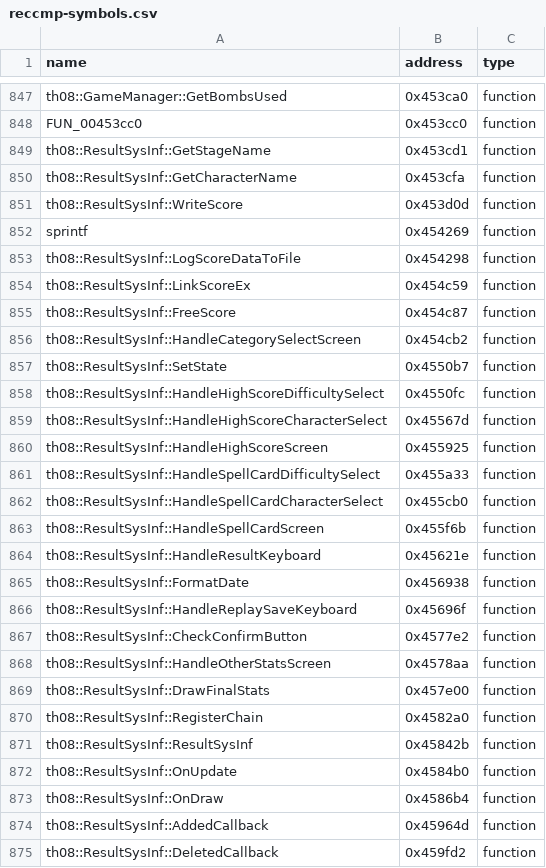
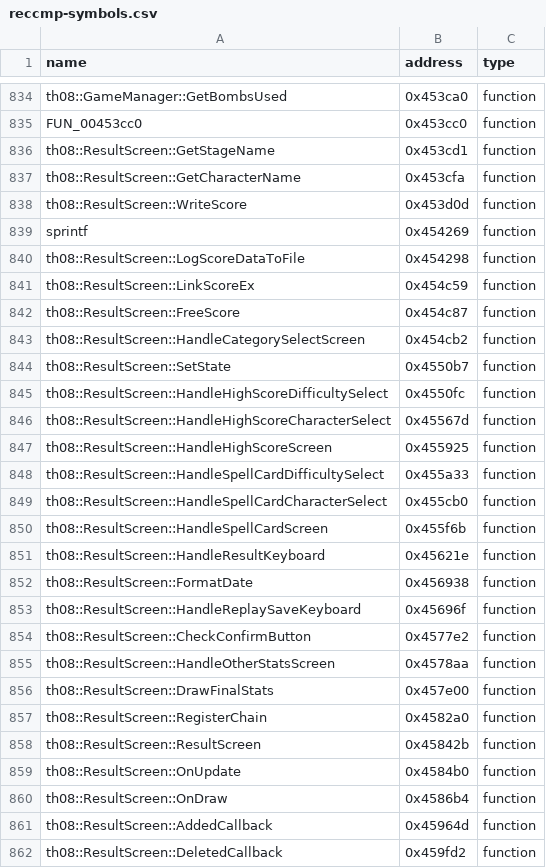
Before and after one commit to koishikois259/th08-multi, a CSV file: config/reccmp-symbols.csv, drawn as a sheet; only a part is shown, gaps mark what is left out; the diff covers the shown part only.

```diff
--- a/config/reccmp-symbols.csv
+++ b/config/reccmp-symbols.csv
@@ -848,28 +835,28 @@ th08::GameManager::GetBombsUsed,0x453ca0,function
 FUN_00453cc0,0x453cc0,function
-th08::ResultSysInf::GetStageName,0x453cd1,function
-th08::ResultSysInf::GetCharacterName,0x453cfa,function
-th08::ResultSysInf::WriteScore,0x453d0d,function
+th08::ResultScreen::GetStageName,0x453cd1,function
+th08::ResultScreen::GetCharacterName,0x453cfa,function
+th08::ResultScreen::WriteScore,0x453d0d,function
 sprintf,0x454269,function
-th08::ResultSysInf::LogScoreDataToFile,0x454298,function
-th08::ResultSysInf::LinkScoreEx,0x454c59,function
-th08::ResultSysInf::FreeScore,0x454c87,function
-th08::ResultSysInf::HandleCategorySelectScreen,0x454cb2,function
-th08::ResultSysInf::SetState,0x4550b7,function
-th08::ResultSysInf::HandleHighScoreDifficultySelect,0x4550fc,function
-th08::ResultSysInf::HandleHighScoreCharacterSelect,0x45567d,function
-th08::ResultSysInf::HandleHighScoreScreen,0x455925,function
-th08::ResultSysInf::HandleSpellCardDifficultySelect,0x455a33,function
-th08::ResultSysInf::HandleSpellCardCharacterSelect,0x455cb0,function
-th08::ResultSysInf::HandleSpellCardScreen,0x455f6b,function
-th08::ResultSysInf::HandleResultKeyboard,0x45621e,function
-th08::ResultSysInf::FormatDate,0x456938,function
-th08::ResultSysInf::HandleReplaySaveKeyboard,0x45696f,function
-th08::ResultSysInf::CheckConfirmButton,0x4577e2,function
-th08::ResultSysInf::HandleOtherStatsScreen,0x4578aa,function
-th08::ResultSysInf::DrawFinalStats,0x457e00,function
-th08::ResultSysInf::RegisterChain,0x4582a0,function
-th08::ResultSysInf::ResultSysInf,0x45842b,function
-th08::ResultSysInf::OnUpdate,0x4584b0,function
-th08::ResultSysInf::OnDraw,0x4586b4,function
-th08::ResultSysInf::AddedCallback,0x45964d,function
-th08::ResultSysInf::DeletedCallback,0x459fd2,function
+th08::ResultScreen::LogScoreDataToFile,0x454298,function
+th08::ResultScreen::LinkScoreEx,0x454c59,function
+th08::ResultScreen::FreeScore,0x454c87,function
+th08::ResultScreen::HandleCategorySelectScreen,0x454cb2,function
+th08::ResultScreen::SetState,0x4550b7,function
+th08::ResultScreen::HandleHighScoreDifficultySelect,0x4550fc,function
+th08::ResultScreen::HandleHighScoreCharacterSelect,0x45567d,function
+th08::ResultScreen::HandleHighScoreScreen,0x455925,function
+th08::ResultScreen::HandleSpellCardDifficultySelect,0x455a33,function
+th08::ResultScreen::HandleSpellCardCharacterSelect,0x455cb0,function
+th08::ResultScreen::HandleSpellCardScreen,0x455f6b,function
+th08::ResultScreen::HandleResultKeyboard,0x45621e,function
+th08::ResultScreen::FormatDate,0x456938,function
+th08::ResultScreen::HandleReplaySaveKeyboard,0x45696f,function
+th08::ResultScreen::CheckConfirmButton,0x4577e2,function
+th08::ResultScreen::HandleOtherStatsScreen,0x4578aa,function
+th08::ResultScreen::DrawFinalStats,0x457e00,function
+th08::ResultScreen::RegisterChain,0x4582a0,function
+th08::ResultScreen::ResultScreen,0x45842b,function
+th08::ResultScreen::OnUpdate,0x4584b0,function
+th08::ResultScreen::OnDraw,0x4586b4,function
+th08::ResultScreen::AddedCallback,0x45964d,function
+th08::ResultScreen::DeletedCallback,0x459fd2,function
```
Also changed, not shown: 13 removed rows and 102 edited cells elsewhere in this file, config/reccmp-floats.csv, config/reccmp-strings.csv, 11 other files.
